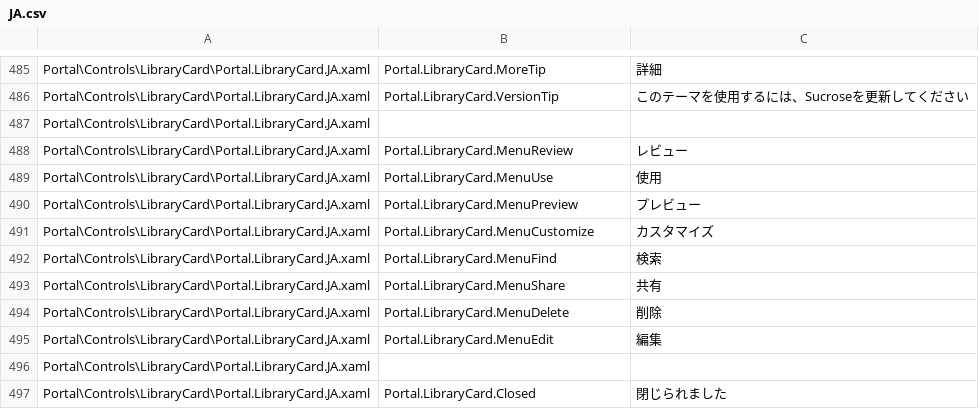
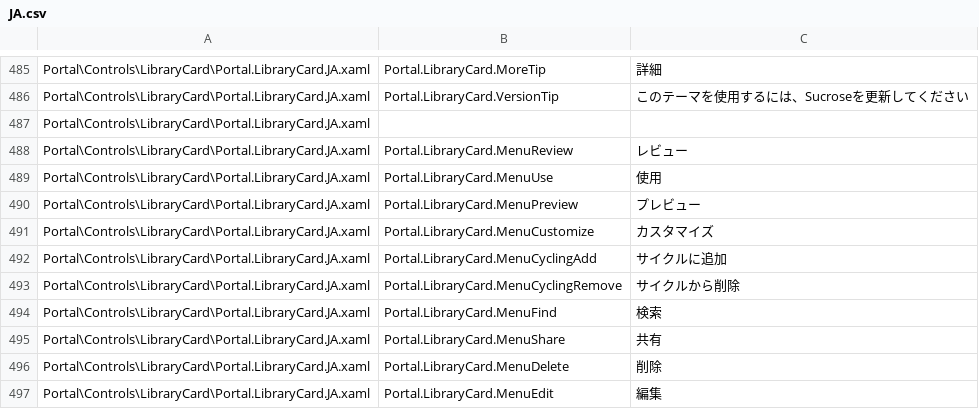
Before and after one commit to Taiizor/Sucrose, a CSV file: .localize/JA.csv, drawn as a sheet; only a part is shown, gaps mark what is left out; the shorter side is filled out with more unchanged rows.

```diff
--- a/.localize/JA.csv
+++ b/.localize/JA.csv
@@ -491,2 +491,4 @@ Portal\Controls\LibraryCard\Portal.LibraryCard.JA.xaml,Portal.LibraryCard.MenuPr
 Portal\Controls\LibraryCard\Portal.LibraryCard.JA.xaml,Portal.LibraryCard.MenuCustomize,カスタマイズ
+Portal\Controls\LibraryCard\Portal.LibraryCard.JA.xaml,Portal.LibraryCard.MenuCyclingAdd,サイクルに追加
+Portal\Controls\LibraryCard\Portal.LibraryCard.JA.xaml,Portal.LibraryCard.MenuCyclingRemove,サイクルから削除
 Portal\Controls\LibraryCard\Portal.LibraryCard.JA.xaml,Portal.LibraryCard.MenuFind,検索
```
Also changed, not shown: .localize/DE.csv, .localize/EL.csv, 48 other files.
